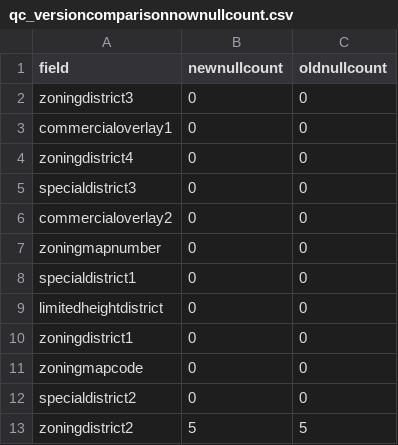
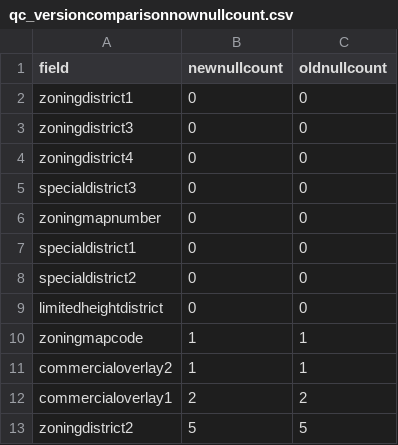
Before and after one commit to NYCPlanning/db-zoningtaxlots, a CSV file: zoningtaxlots_build/output/qc_versioncomparisonnownullcount.csv, drawn as a sheet.

```diff
--- a/zoningtaxlots_build/output/qc_versioncomparisonnownullcount.csv
+++ b/zoningtaxlots_build/output/qc_versioncomparisonnownullcount.csv
@@ -1,13 +1,13 @@
 field,newnullcount,oldnullcount
+zoningdistrict1,0,0
 zoningdistrict3,0,0
-commercialoverlay1,0,0
 zoningdistrict4,0,0
 specialdistrict3,0,0
-commercialoverlay2,0,0
 zoningmapnumber,0,0
 specialdistrict1,0,0
+specialdistrict2,0,0
 limitedheightdistrict,0,0
-zoningdistrict1,0,0
-zoningmapcode,0,0
-specialdistrict2,0,0
+zoningmapcode,1,1
+commercialoverlay2,1,1
+commercialoverlay1,2,2
 zoningdistrict2,5,5
```
Also changed, not shown: zoningtaxlots_build/output/qc_bbldiffs.csv, zoningtaxlots_build/output/qc_frequencychanges.csv, 6 other files.
